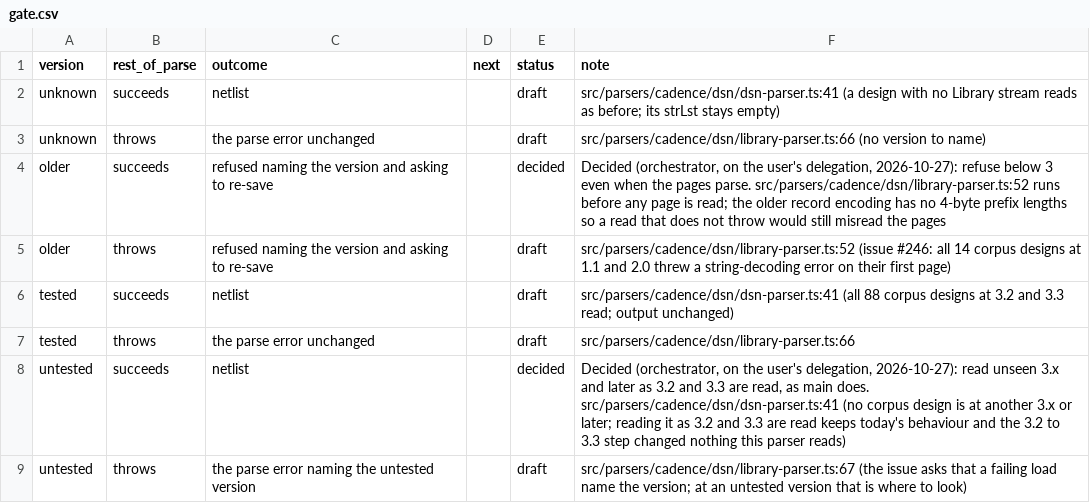
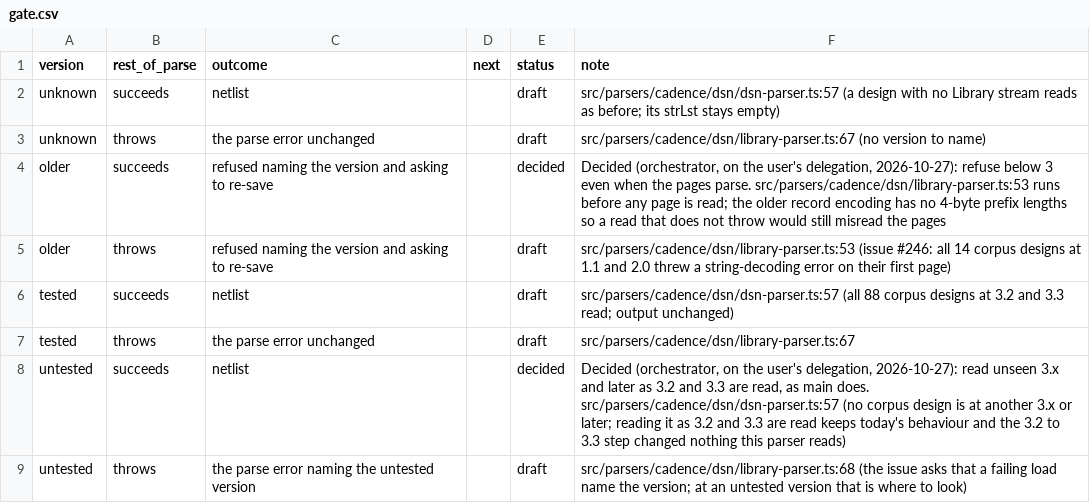
Before and after one commit to IntelligentElectron/universal-netlist, a CSV file: docs/decision-tables/dsn-library-version/gate.csv, drawn as a sheet.

Commit message:
fix: keep an unsupported design's reason as its listed error, and pin that queries return it
Review round 2 on #250: a discovery error no longer replaces the refusal on an unsupported design; a test checks that a query on a design listed unsupported returns exactly its listed error; the root Library path is one constant in dsn-reader.ts.

```diff
--- a/docs/decision-tables/dsn-library-version/gate.csv
+++ b/docs/decision-tables/dsn-library-version/gate.csv
@@ -1,9 +1,9 @@
 version,rest_of_parse,outcome,next,status,note
-unknown,succeeds,netlist,,draft,src/parsers/cadence/dsn/dsn-parser.ts:41 (a design with no Library stream reads as before; its strLst stays empty)
-unknown,throws,the parse error unchanged,,draft,src/parsers/cadence/dsn/library-parser.ts:66 (no version to name)
-older,succeeds,refused naming the version and asking to re-save,,decided,"Decided (orchestrator, on the user's delegation, 2026-10-27): refuse below 3 even when the pages parse. src/parsers/cadence/dsn/library-parser.ts:52 runs before any page is read; the older record encoding has no 4-byte prefix lengths so a read that does not throw would still misread the pages"
-older,throws,refused naming the version and asking to re-save,,draft,src/parsers/cadence/dsn/library-parser.ts:52 (issue #246: all 14 corpus designs at 1.1 and 2.0 threw a string-decoding error on their first page)
-tested,succeeds,netlist,,draft,src/parsers/cadence/dsn/dsn-parser.ts:41 (all 88 corpus designs at 3.2 and 3.3 read; output unchanged)
-tested,throws,the parse error unchanged,,draft,src/parsers/cadence/dsn/library-parser.ts:66
-untested,succeeds,netlist,,decided,"Decided (orchestrator, on the user's delegation, 2026-10-27): read unseen 3.x and later as 3.2 and 3.3 are read, as main does. src/parsers/cadence/dsn/dsn-parser.ts:41 (no corpus design is at another 3.x or later; reading it as 3.2 and 3.3 are read keeps today's behaviour and the 3.2 to 3.3 step changed nothing this parser reads)"
-untested,throws,the parse error naming the untested version,,draft,src/parsers/cadence/dsn/library-parser.ts:67 (the issue asks that a failing load name the version; at an untested version that is where to look)
+unknown,succeeds,netlist,,draft,src/parsers/cadence/dsn/dsn-parser.ts:57 (a design with no Library stream reads as before; its strLst stays empty)
+unknown,throws,the parse error unchanged,,draft,src/parsers/cadence/dsn/library-parser.ts:67 (no version to name)
+older,succeeds,refused naming the version and asking to re-save,,decided,"Decided (orchestrator, on the user's delegation, 2026-10-27): refuse below 3 even when the pages parse. src/parsers/cadence/dsn/library-parser.ts:53 runs before any page is read; the older record encoding has no 4-byte prefix lengths so a read that does not throw would still misread the pages"
+older,throws,refused naming the version and asking to re-save,,draft,src/parsers/cadence/dsn/library-parser.ts:53 (issue #246: all 14 corpus designs at 1.1 and 2.0 threw a string-decoding error on their first page)
+tested,succeeds,netlist,,draft,src/parsers/cadence/dsn/dsn-parser.ts:57 (all 88 corpus designs at 3.2 and 3.3 read; output unchanged)
+tested,throws,the parse error unchanged,,draft,src/parsers/cadence/dsn/library-parser.ts:67
+untested,succeeds,netlist,,decided,"Decided (orchestrator, on the user's delegation, 2026-10-27): read unseen 3.x and later as 3.2 and 3.3 are read, as main does. src/parsers/cadence/dsn/dsn-parser.ts:57 (no corpus design is at another 3.x or later; reading it as 3.2 and 3.3 are read keeps today's behaviour and the 3.2 to 3.3 step changed nothing this parser reads)"
+untested,throws,the parse error naming the untested version,,draft,src/parsers/cadence/dsn/library-parser.ts:68 (the issue asks that a failing load name the version; at an untested version that is where to look)
```
Also changed, not shown: docs/decision-tables/dsn-library-version/listing.csv, 5 other files.
